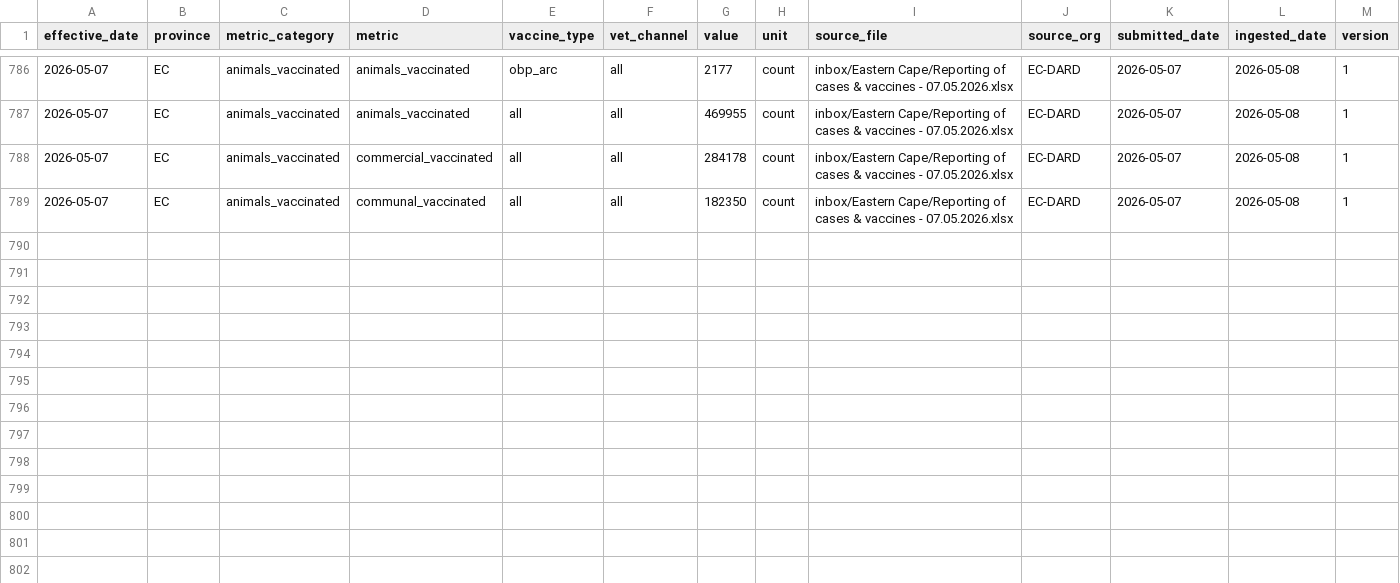
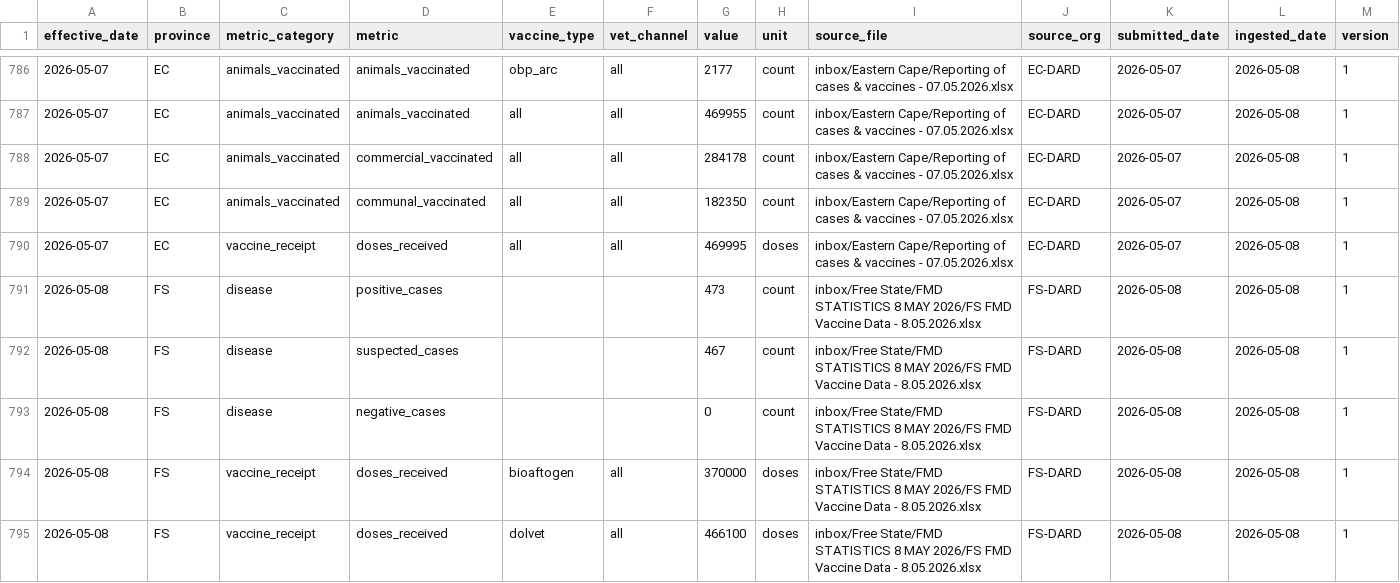
Before and after one commit to AgriSA1904/FMD-Dashboard, a CSV file: master_data.csv, drawn as a sheet; only a part is shown, gaps mark what is left out; rows hold the shown columns only; the diff covers the shown part only; the diff names each change by its address in the sheet, - before the commit and + after, or states it on an @@ line.

Commit message:
Fix EC received + ingest FS 08-May-2026: 11 new rows
EC fix:
- Add doses_received/all/all = 469,995 for 2026-05-07 (was showing stale 304,600)

FS ingest (FS FMD Vaccine Data - 8.05.2026.xlsx):
- FS positive cases: 473 (up from 456)
- FS total doses received: 838,400 (major new DollVet allocation)
- FS animals vaccinated Dose 1: 399,397
- FS-DARD added to preferred sources in build_dashboard.py

master_data.csv: 799 rows

```diff
--- a/master_data.csv
+++ b/master_data.csv
+row 790: 2026-05-07 | EC | vaccine_receipt | doses_received | all | all | 469995 | doses | inbox/Eastern Cape/Reporting of cases & vaccines - 07.05.2026.xlsx | EC-DARD | 2026-05-07 | 2026-05-08 | 1
+row 791: 2026-05-08 | FS | disease | positive_cases |  |  | 473 | count | inbox/Free State/FMD STATISTICS 8 MAY 2026/FS FMD Vaccine Data - 8.05.2026.xlsx | FS-DARD | 2026-05-08 | 2026-05-08 | 1
+row 792: 2026-05-08 | FS | disease | suspected_cases |  |  | 467 | count | inbox/Free State/FMD STATISTICS 8 MAY 2026/FS FMD Vaccine Data - 8.05.2026.xlsx | FS-DARD | 2026-05-08 | 2026-05-08 | 1
+row 793: 2026-05-08 | FS | disease | negative_cases |  |  | 0 | count | inbox/Free State/FMD STATISTICS 8 MAY 2026/FS FMD Vaccine Data - 8.05.2026.xlsx | FS-DARD | 2026-05-08 | 2026-05-08 | 1
+row 794: 2026-05-08 | FS | vaccine_receipt | doses_received | bioaftogen | all | 370000 | doses | inbox/Free State/FMD STATISTICS 8 MAY 2026/FS FMD Vaccine Data - 8.05.2026.xlsx | FS-DARD | 2026-05-08 | 2026-05-08 | 1
+row 795: 2026-05-08 | FS | vaccine_receipt | doses_received | dolvet | all | 466100 | doses | inbox/Free State/FMD STATISTICS 8 MAY 2026/FS FMD Vaccine Data - 8.05.2026.xlsx | FS-DARD | 2026-05-08 | 2026-05-08 | 1
```
Also changed, not shown: 5 added rows elsewhere in this file, 4 other files.
